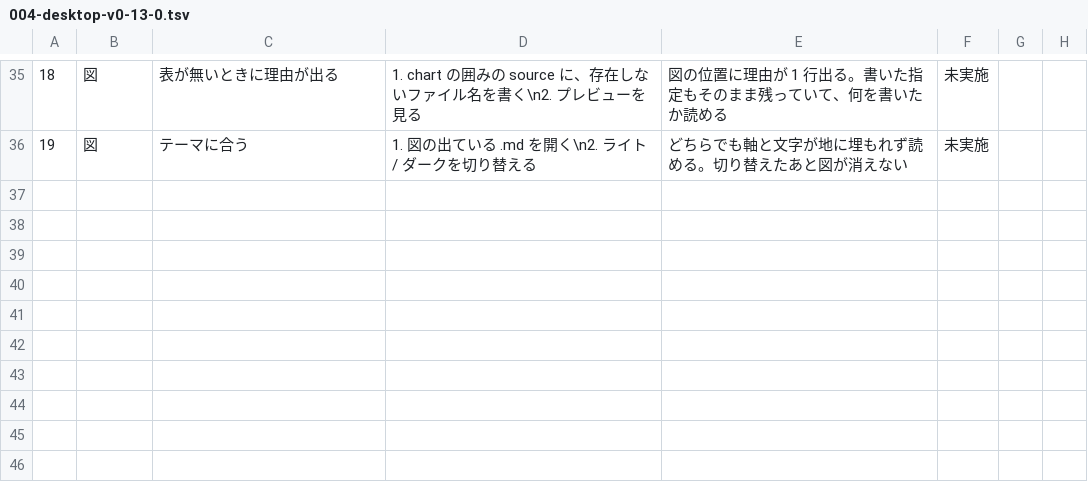
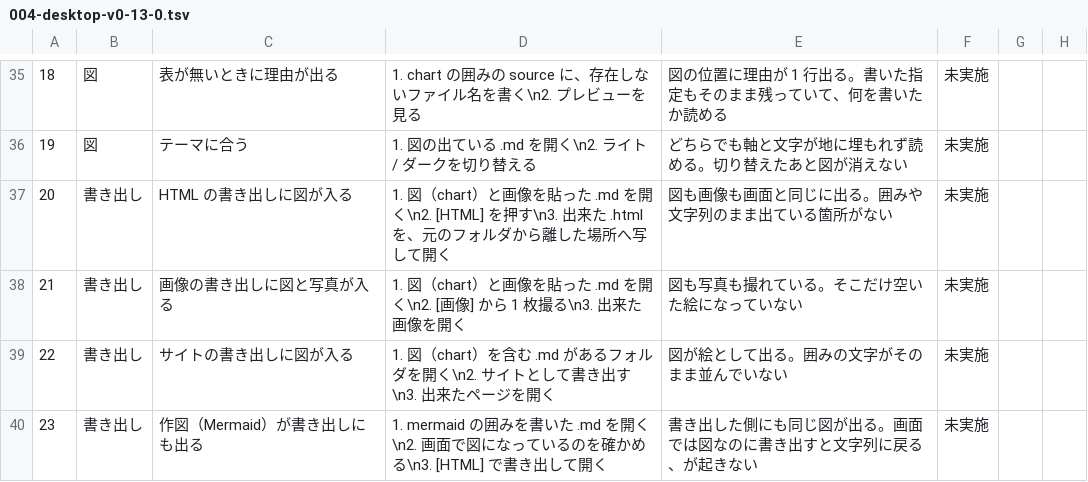
Before and after one commit to meta-taro/md-business, a TSV file: docs/test-specs/004-desktop-v0-13-0.tsv, drawn as a sheet; only a part is shown, gaps mark what is left out; the diff names each change by its address in the sheet, - before the commit and + after, or states it on an @@ line.

Commit message:
fix(desktop): 書き出しに図と写真が出るようにする (v0.13.0) (#196)

```diff
--- a/docs/test-specs/004-desktop-v0-13-0.tsv
+++ b/docs/test-specs/004-desktop-v0-13-0.tsv
+row 37: 20 | 書き出し | HTML の書き出しに図が入る | 1. 図（chart）と画像を貼った .md を開く\n2. [HTML] を押す\n3. 出来た .html を、元のフォルダから離した場所へ写して開く | 図も画像も画面と同じに出る。囲みや文字列のまま出ている箇所がない | 未実施
+row 38: 21 | 書き出し | 画像の書き出しに図と写真が入る | 1. 図（chart）と画像を貼った .md を開く\n2. [画像] から 1 枚撮る\n3. 出来た画像を開く | 図も写真も撮れている。そこだけ空いた絵になっていない | 未実施
+row 39: 22 | 書き出し | サイトの書き出しに図が入る | 1. 図（chart）を含む .md があるフォルダを開く\n2. サイトとして書き出す\n3. 出来たページを開く | 図が絵として出る。囲みの文字がそのまま並んでいない | 未実施
+row 40: 23 | 書き出し | 作図（Mermaid）が書き出しにも出る | 1. mermaid の囲みを書いた .md を開く\n2. 画面で図になっているのを確かめる\n3. [HTML] で書き出して開く | 書き出した側にも同じ図が出る。画面では図なのに書き出すと文字列に戻る、が起きない | 未実施
```
Also changed, not shown: 19 other files.
